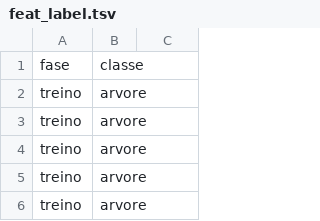
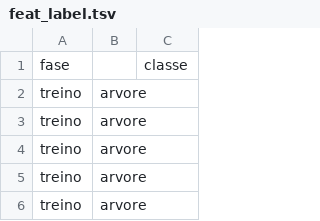
Before and after one commit to caiocvsilva/projector_tensorflow_feat, a TSV file: feat_label.tsv, drawn as a sheet; only a part is shown.

Commit message:
Update feat_label.tsv

```diff
--- a/feat_label.tsv
+++ b/feat_label.tsv
@@ -1,2 +1,2 @@
-fase	classe
+fase		classe
 treino	arvore
```
